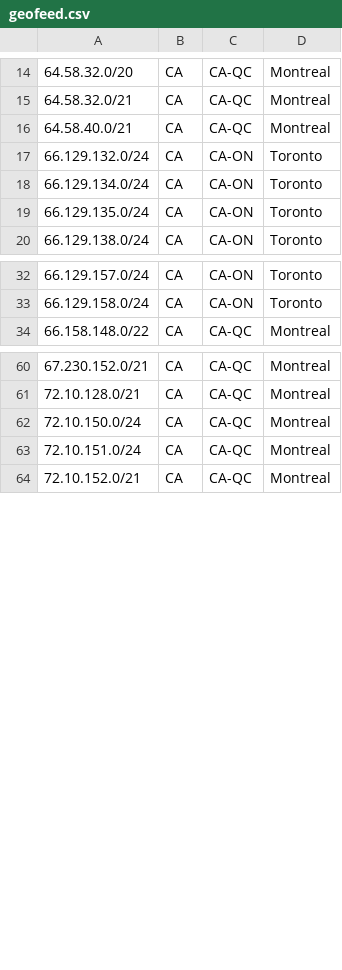
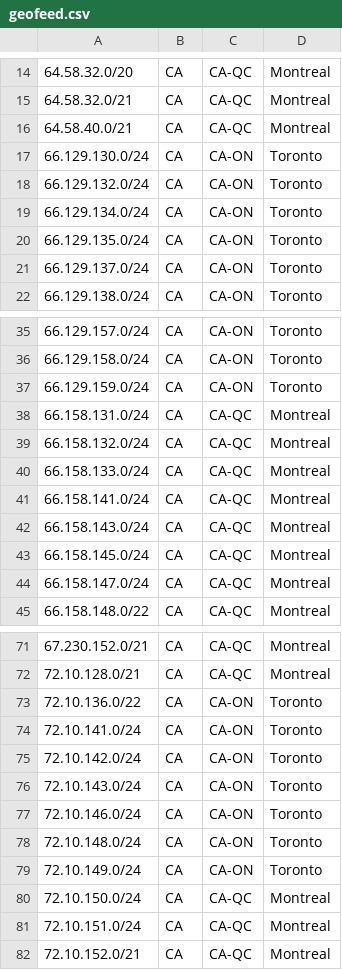
Before and after one commit to ebox-as1403/ebox-as1403.github.io, a CSV file: geofeed.csv, drawn as a sheet; only a part is shown, gaps mark what is left out; the diff covers the shown part only.

Commit message:
Update geofeed.csv

```diff
--- a/geofeed.csv
+++ b/geofeed.csv
@@ -16,2 +16,3 @@
 64.58.40.0/21,CA,CA-QC,Montreal,
+66.129.130.0/24,CA,CA-ON,Toronto,
 66.129.132.0/24,CA,CA-ON,Toronto,
@@ -19,2 +20,3 @@
 66.129.135.0/24,CA,CA-ON,Toronto,
+66.129.137.0/24,CA,CA-ON,Toronto,
 66.129.138.0/24,CA,CA-ON,Toronto,
@@ -33,2 +36,10 @@
 66.129.158.0/24,CA,CA-ON,Toronto,
+66.129.159.0/24,CA,CA-ON,Toronto,
+66.158.131.0/24,CA,CA-QC,Montreal,
+66.158.132.0/24,CA,CA-QC,Montreal,
+66.158.133.0/24,CA,CA-QC,Montreal,
+66.158.141.0/24,CA,CA-QC,Montreal,
+66.158.143.0/24,CA,CA-QC,Montreal,
+66.158.145.0/24,CA,CA-QC,Montreal,
+66.158.147.0/24,CA,CA-QC,Montreal,
 66.158.148.0/22,CA,CA-QC,Montreal,
@@ -61,2 +72,9 @@
 72.10.128.0/21,CA,CA-QC,Montreal,
+72.10.136.0/22,CA,CA-ON,Toronto,
+72.10.141.0/24,CA,CA-ON,Toronto,
+72.10.142.0/24,CA,CA-ON,Toronto,
+72.10.143.0/24,CA,CA-ON,Toronto,
+72.10.146.0/24,CA,CA-ON,Toronto,
+72.10.148.0/24,CA,CA-ON,Toronto,
+72.10.149.0/24,CA,CA-ON,Toronto,
 72.10.150.0/24,CA,CA-QC,Montreal,
```
Also changed, not shown: 1 added row elsewhere in this file.
